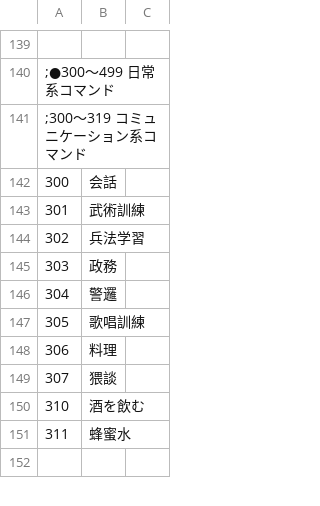
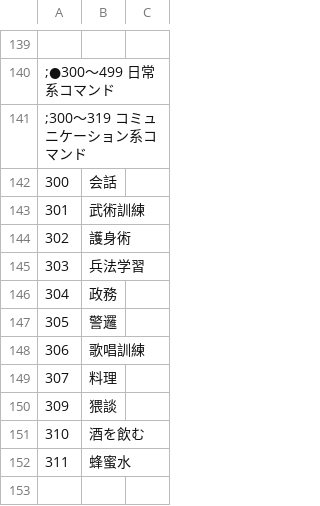
Before and after one commit to wamekukyouzin/eratohoK, a CSV file: CSV/Train.csv, drawn as a sheet; only a part is shown, gaps mark what is left out.

Commit message:
Trainに防衛訓練用のコマンドを追記。

```diff
--- a/CSV/Train.csv
+++ b/CSV/Train.csv
@@ -143,8 +143,9 @@
 301,武術訓練
-302,兵法学習
-303,政務
-304,警邏
-305,歌唱訓練
-306,料理
-307,猥談
+302,護身術
+303,兵法学習
+304,政務
+305,警邏
+306,歌唱訓練
+307,料理
+309,猥談
 310,酒を飲む
```
